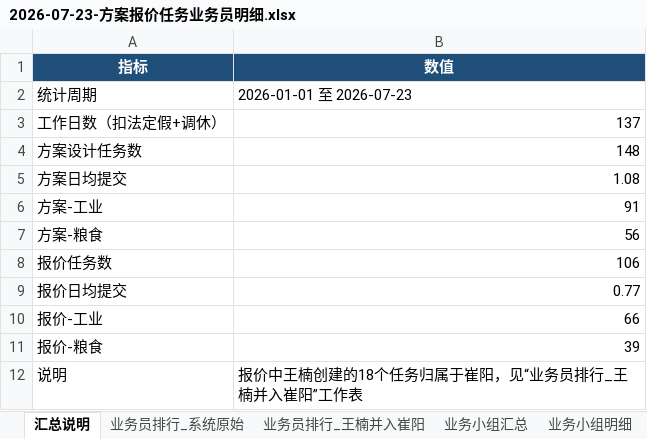
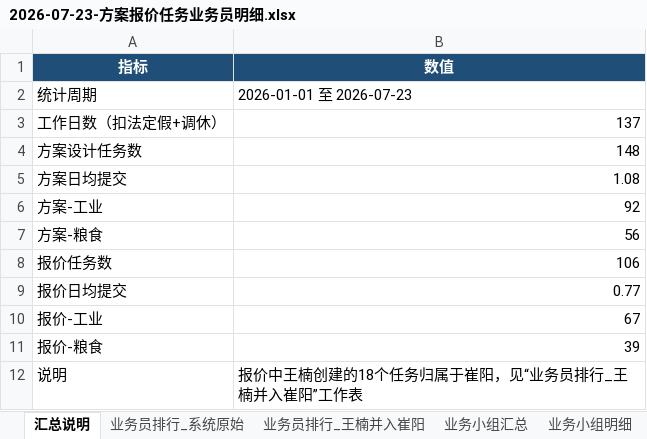
Before and after one commit to liborvybral-collab/sron, an Excel workbook: docs/presentations/management-biweekly/2026/2026-07-23-方案报价任务业务员明细.xlsx, sheet 汇总说明, drawn as a sheet; values as stored, in another font and other column widths than the file's, no borders; the diff names each change by its address in the sheet, - before the commit and + after, or states it on an @@ line.

```diff
--- a/docs/presentations/management-biweekly/2026/2026-07-23-方案报价任务业务员明细.xlsx (sheet 汇总说明)
+++ b/docs/presentations/management-biweekly/2026/2026-07-23-方案报价任务业务员明细.xlsx (sheet 汇总说明)
-B6 (数值): 91
+B6 (数值): 92
-B10 (数值): 66
+B10 (数值): 67
```
Also changed, not shown: sheet 行业分布, sheet 报价任务明细, sheet 方案任务明细.
